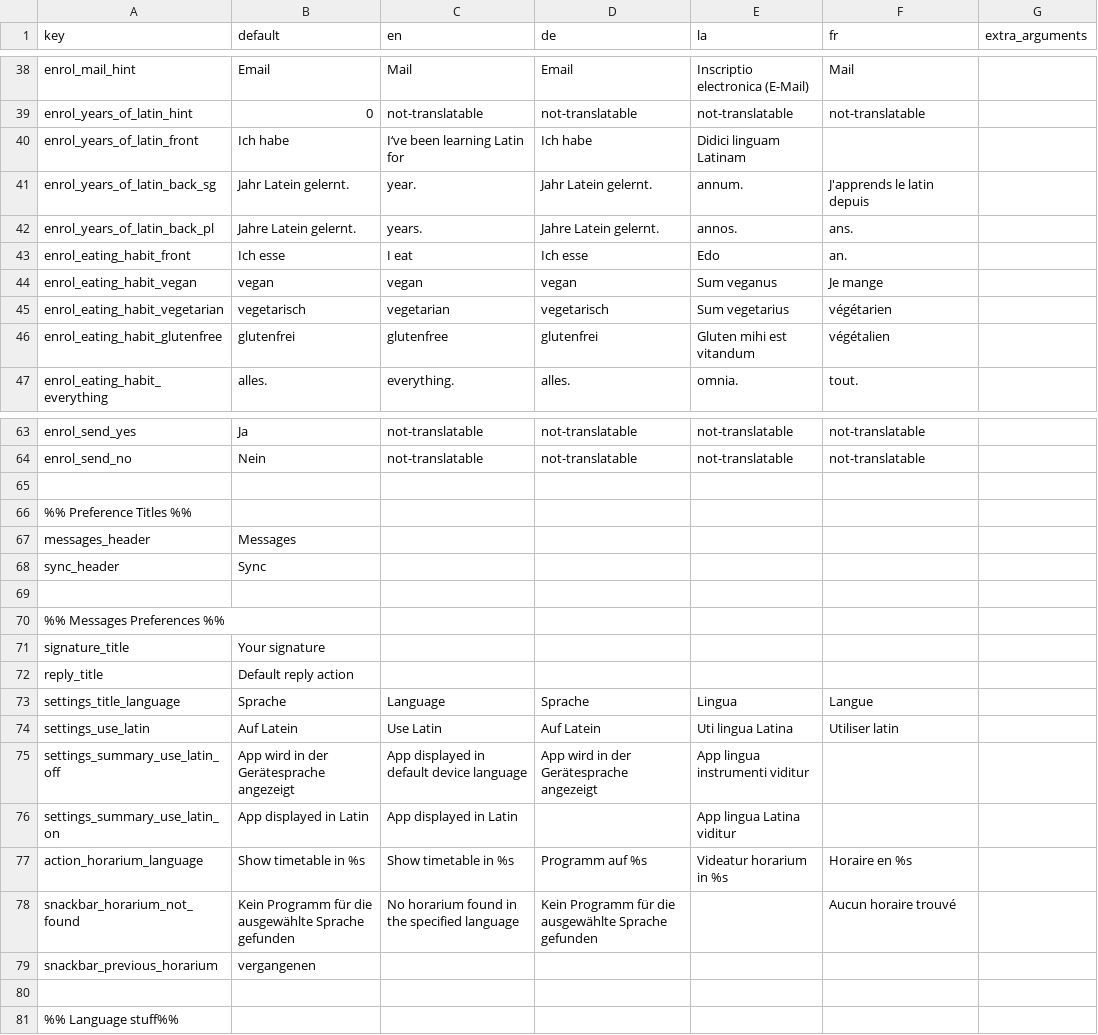
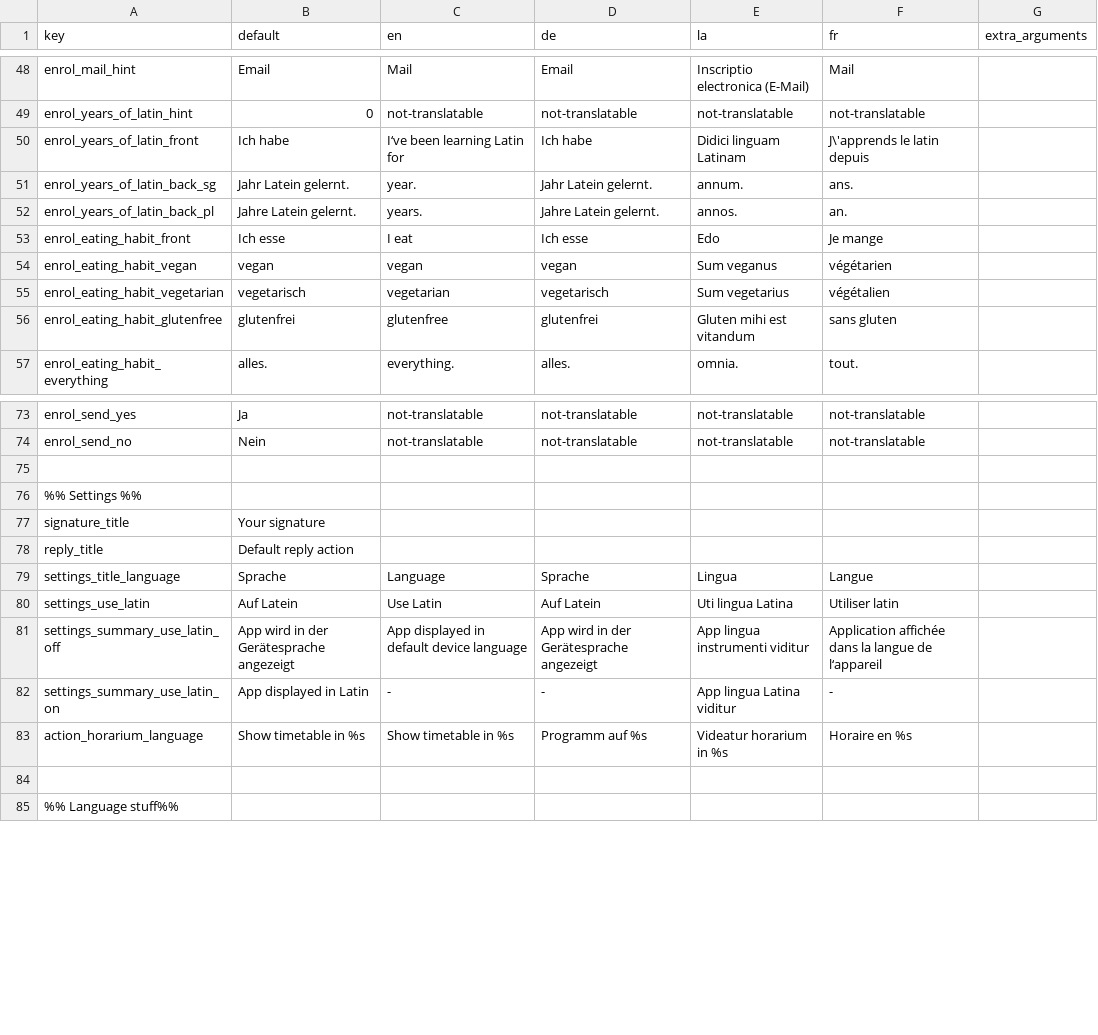
Before and after one commit to BananaNosh/Septimanapp, a TSV file: translations/strings.tsv, drawn as a sheet; only a part is shown, gaps mark what is left out; the diff covers the shown part only.

```diff
--- a/translations/strings.tsv
+++ b/translations/strings.tsv
@@ -39,9 +49,9 @@ enrol_mail_hint	Email	Mail	Email	Inscriptio electronica (E-Mail)	Mail
 enrol_years_of_latin_hint	0	not-translatable	not-translatable	not-translatable	not-translatable	
-enrol_years_of_latin_front	Ich habe	I‘ve been learning Latin for	Ich habe	Didici linguam Latinam		
-enrol_years_of_latin_back_sg	Jahr Latein gelernt.	year.	Jahr Latein gelernt.	annum.	J'apprends le latin depuis	
-enrol_years_of_latin_back_pl	Jahre Latein gelernt.	years.	Jahre Latein gelernt.	annos.	ans.	
-enrol_eating_habit_front	Ich esse	I eat	Ich esse	Edo	an.	
-enrol_eating_habit_vegan	vegan	vegan	vegan	Sum veganus	Je mange	
-enrol_eating_habit_vegetarian	vegetarisch	vegetarian	vegetarisch	Sum vegetarius	végétarien	
-enrol_eating_habit_glutenfree	glutenfrei	glutenfree	glutenfrei	Gluten mihi est vitandum	végétalien	
+enrol_years_of_latin_front	Ich habe	I‘ve been learning Latin for	Ich habe	Didici linguam Latinam	J\'apprends le latin depuis	
+enrol_years_of_latin_back_sg	Jahr Latein gelernt.	year.	Jahr Latein gelernt.	annum.	ans.	
+enrol_years_of_latin_back_pl	Jahre Latein gelernt.	years.	Jahre Latein gelernt.	annos.	an.	
+enrol_eating_habit_front	Ich esse	I eat	Ich esse	Edo	Je mange	
+enrol_eating_habit_vegan	vegan	vegan	vegan	Sum veganus	végétarien	
+enrol_eating_habit_vegetarian	vegetarisch	vegetarian	vegetarisch	Sum vegetarius	végétalien	
+enrol_eating_habit_glutenfree	glutenfrei	glutenfree	glutenfrei	Gluten mihi est vitandum	sans gluten	
 enrol_eating_habit_everything	alles.	everything.	alles.	omnia.	tout.	
@@ -65,7 +75,3 @@ enrol_send_no	Nein	not-translatable	not-translatable	not-translatable	not-transl
 						
-%% Preference Titles %%						
-messages_header	Messages					
-sync_header	Sync					
-						
-%% Messages Preferences %%						
+%% Settings %%						
 signature_title	Your signature					
@@ -74,7 +80,5 @@ settings_title_language	Sprache	Language	Sprache	Lingua	Langue
 settings_use_latin	Auf Latein	Use Latin	Auf Latein	Uti lingua Latina	Utiliser latin	
-settings_summary_use_latin_off	App wird in der Gerätesprache angezeigt	App displayed in default device language	App wird in der Gerätesprache angezeigt	App lingua instrumenti viditur		
-settings_summary_use_latin_on	App displayed in Latin	App displayed in Latin		App lingua Latina viditur		
+settings_summary_use_latin_off	App wird in der Gerätesprache angezeigt	App displayed in default device language	App wird in der Gerätesprache angezeigt	App lingua instrumenti viditur	Application affichée dans la langue de l‘appareil	
+settings_summary_use_latin_on	App displayed in Latin	-	-	App lingua Latina viditur	-	
 action_horarium_language	Show timetable in %s	Show timetable in %s	Programm auf %s	Videatur horarium in %s	Horaire en %s	
-snackbar_horarium_not_found	Kein Programm für die ausgewählte Sprache gefunden	No horarium found in the specified language	Kein Programm für die ausgewählte Sprache gefunden		Aucun horaire trouvé	
-snackbar_previous_horarium	vergangenen					
 						
```
Also changed, not shown: 10 added rows and 10 edited cells elsewhere in this file, 9 other files.
